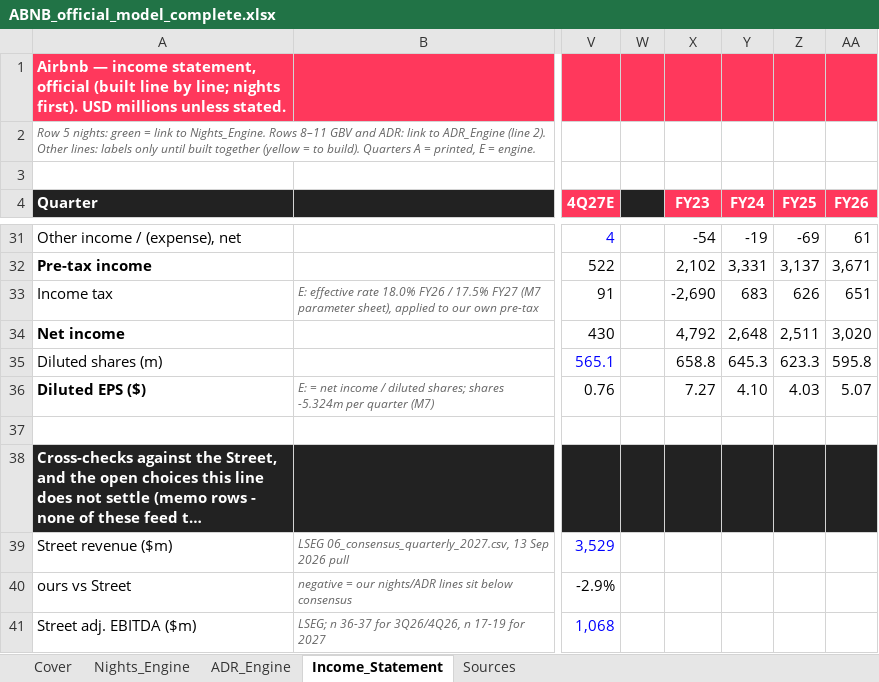
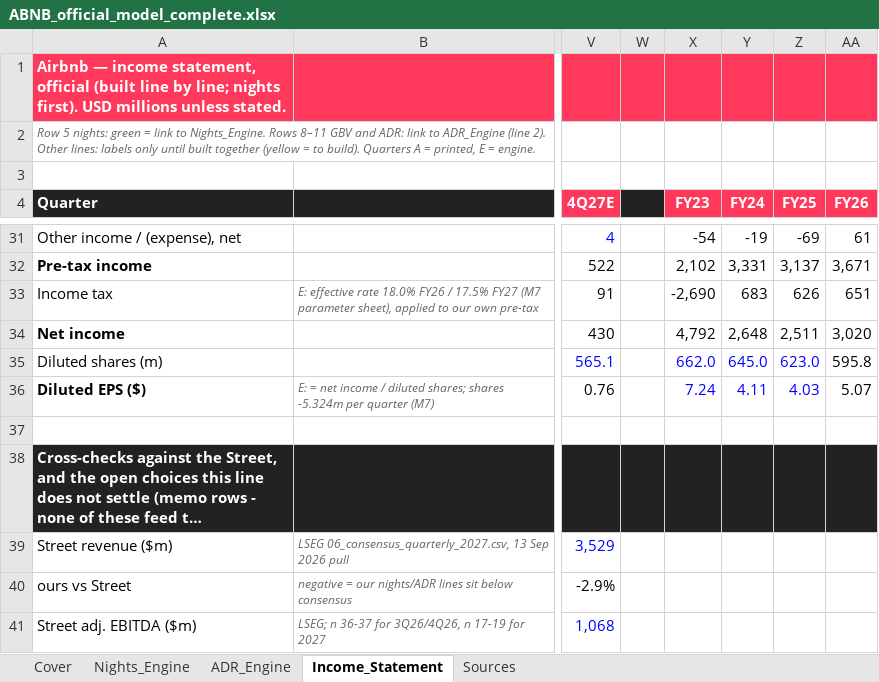
Before and after one commit to Kaenyne/Citadel-ABNB, an Excel workbook: model/ABNB_official_model_complete.xlsx, sheet Income_Statement, drawn as a sheet; only a part is shown, gaps mark what is left out; long unchanged cells end in …; values as stored, in another font and other column widths than the file's, no borders; the diff names each change by its address in the sheet, - before the commit and + after, or states it on an @@ line.

```diff
--- a/model/ABNB_official_model_complete.xlsx (sheet Income_Statement)
+++ b/model/ABNB_official_model_complete.xlsx (sheet Income_Statement)
-X35 (FY23): 658.8
+X35 (FY23): 662.0
-X35:Z36 text colour: black
+X35:Z36 text colour: #0000FF
-Y35 (FY24): 645.3
+Y35 (FY24): 645.0
-Z35 (FY25): 623.3
+Z35 (FY25): 623.0
-X36 (FY23): 7.27
+X36 (FY23): 7.24
-Y36 (FY24): 4.10
+Y36 (FY24): 4.11
```
Also changed, not shown: formulas that keep their value, model/ABNB_official_model.xlsx, 2 other files.
